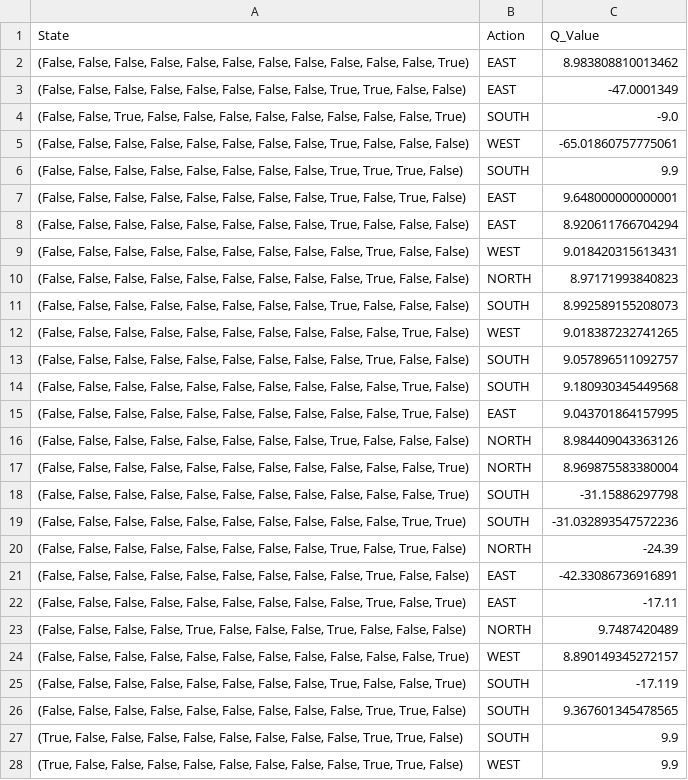
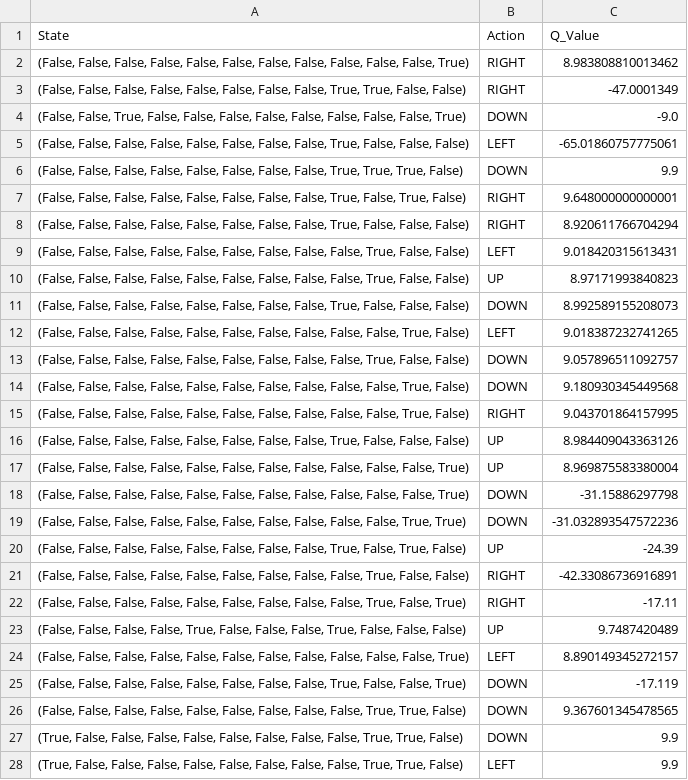
Before and after one commit to ltuffery/Learn2Slither, a CSV file: data/tests.csv, drawn as a sheet; only a part is shown; the diff covers the shown part only.

```diff
--- a/data/tests.csv
+++ b/data/tests.csv
@@ -1,28 +1,28 @@
 State,Action,Q_Value
-"(False, False, False, False, False, False, False, False, False, False, False, True)",EAST,8.983808810013462
-"(False, False, False, False, False, False, False, False, True, True, False, False)",EAST,-47.0001349
-"(False, False, True, False, False, False, False, False, False, False, False, True)",SOUTH,-9.0
-"(False, False, False, False, False, False, False, False, True, False, False, False)",WEST,-65.01860757775061
-"(False, False, False, False, False, False, False, False, True, True, True, False)",SOUTH,9.9
-"(False, False, False, False, False, False, False, False, True, False, True, False)",EAST,9.648000000000001
-"(False, False, False, False, False, False, False, False, True, False, False, False)",EAST,8.920611766704294
-"(False, False, False, False, False, False, False, False, False, True, False, False)",WEST,9.018420315613431
-"(False, False, False, False, False, False, False, False, False, True, False, False)",NORTH,8.97171993840823
-"(False, False, False, False, False, False, False, False, True, False, False, False)",SOUTH,8.992589155208073
-"(False, False, False, False, False, False, False, False, False, False, True, False)",WEST,9.018387232741265
-"(False, False, False, False, False, False, False, False, False, True, False, False)",SOUTH,9.057896511092757
-"(False, False, False, False, False, False, False, False, False, False, True, False)",SOUTH,9.180930345449568
-"(False, False, False, False, False, False, False, False, False, False, True, False)",EAST,9.043701864157995
-"(False, False, False, False, False, False, False, False, True, False, False, False)",NORTH,8.984409043363126
-"(False, False, False, False, False, False, False, False, False, False, False, True)",NORTH,8.969875583380004
-"(False, False, False, False, False, False, False, False, False, False, False, True)",SOUTH,-31.15886297798
-"(False, False, False, False, False, False, False, False, False, False, True, True)",SOUTH,-31.032893547572236
-"(False, False, False, False, False, False, False, False, True, False, True, False)",NORTH,-24.39
-"(False, False, False, False, False, False, False, False, False, True, False, False)",EAST,-42.33086736916891
-"(False, False, False, False, False, False, False, False, False, True, False, True)",EAST,-17.11
-"(False, False, False, False, True, False, False, False, True, False, False, False)",NORTH,9.7487420489
-"(False, False, False, False, False, False, False, False, False, False, False, True)",WEST,8.890149345272157
-"(False, False, False, False, False, False, False, False, True, False, False, True)",SOUTH,-17.119
-"(False, False, False, False, False, False, False, False, False, True, True, False)",SOUTH,9.367601345478565
-"(True, False, False, False, False, False, False, False, False, True, True, False)",SOUTH,9.9
-"(True, False, False, False, False, False, False, False, False, True, True, False)",WEST,9.9
+"(False, False, False, False, False, False, False, False, False, False, False, True)",RIGHT,8.983808810013462
+"(False, False, False, False, False, False, False, False, True, True, False, False)",RIGHT,-47.0001349
+"(False, False, True, False, False, False, False, False, False, False, False, True)",DOWN,-9.0
+"(False, False, False, False, False, False, False, False, True, False, False, False)",LEFT,-65.01860757775061
+"(False, False, False, False, False, False, False, False, True, True, True, False)",DOWN,9.9
+"(False, False, False, False, False, False, False, False, True, False, True, False)",RIGHT,9.648000000000001
+"(False, False, False, False, False, False, False, False, True, False, False, False)",RIGHT,8.920611766704294
+"(False, False, False, False, False, False, False, False, False, True, False, False)",LEFT,9.018420315613431
+"(False, False, False, False, False, False, False, False, False, True, False, False)",UP,8.97171993840823
+"(False, False, False, False, False, False, False, False, True, False, False, False)",DOWN,8.992589155208073
+"(False, False, False, False, False, False, False, False, False, False, True, False)",LEFT,9.018387232741265
+"(False, False, False, False, False, False, False, False, False, True, False, False)",DOWN,9.057896511092757
+"(False, False, False, False, False, False, False, False, False, False, True, False)",DOWN,9.180930345449568
+"(False, False, False, False, False, False, False, False, False, False, True, False)",RIGHT,9.043701864157995
+"(False, False, False, False, False, False, False, False, True, False, False, False)",UP,8.984409043363126
+"(False, False, False, False, False, False, False, False, False, False, False, True)",UP,8.969875583380004
+"(False, False, False, False, False, False, False, False, False, False, False, True)",DOWN,-31.15886297798
+"(False, False, False, False, False, False, False, False, False, False, True, True)",DOWN,-31.032893547572236
+"(False, False, False, False, False, False, False, False, True, False, True, False)",UP,-24.39
+"(False, False, False, False, False, False, False, False, False, True, False, False)",RIGHT,-42.33086736916891
+"(False, False, False, False, False, False, False, False, False, True, False, True)",RIGHT,-17.11
+"(False, False, False, False, True, False, False, False, True, False, False, False)",UP,9.7487420489
+"(False, False, False, False, False, False, False, False, False, False, False, True)",LEFT,8.890149345272157
+"(False, False, False, False, False, False, False, False, True, False, False, True)",DOWN,-17.119
+"(False, False, False, False, False, False, False, False, False, True, True, False)",DOWN,9.367601345478565
+"(True, False, False, False, False, False, False, False, False, True, True, False)",DOWN,9.9
+"(True, False, False, False, False, False, False, False, False, True, True, False)",LEFT,9.9
```
Also changed, not shown: 73 edited cells elsewhere in this file, data/sess_10.csv, data/sess_100.csv, 7 other files.
